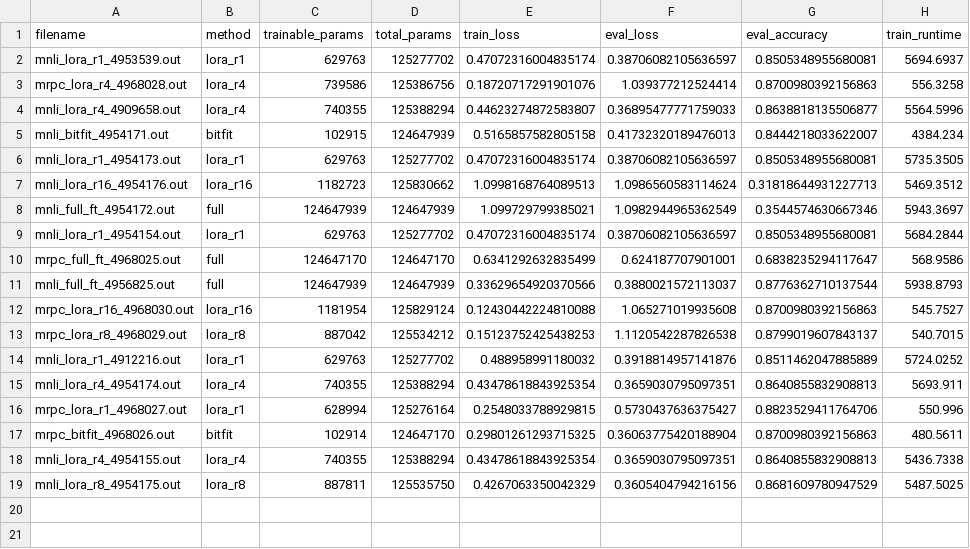
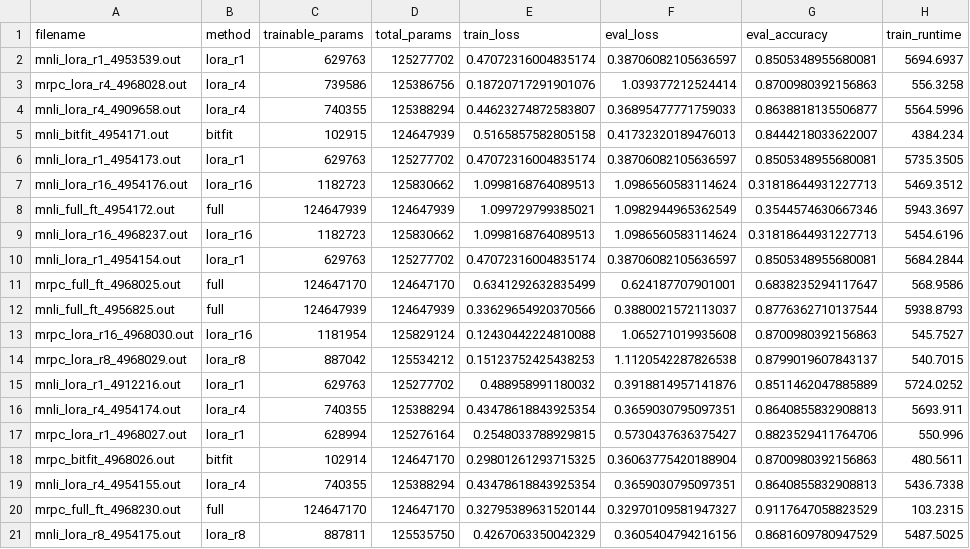
Before and after one commit to anthonylitwin/odu-cs722-lora-repro, a CSV file: results/mnli_results.csv, drawn as a sheet; the diff names each change by its address in the sheet, - before the commit and + after, or states it on an @@ line.

Commit message:
rerun MRPC FFT

```diff
--- a/results/mnli_results.csv
+++ b/results/mnli_results.csv
+row 9: mnli_lora_r16_4968237.out | lora_r16 | 1182723 | 125830662 | 1.0998168764089513 | 1.0986560583114624 | 0.31818644931227713 | 5454.6196
+row 20: mrpc_full_ft_4968230.out | full | 124647170 | 124647170 | 0.32795389631520144 | 0.32970109581947327 | 0.9117647058823529 | 103.2315
```
Also changed, not shown: 1 other file.
